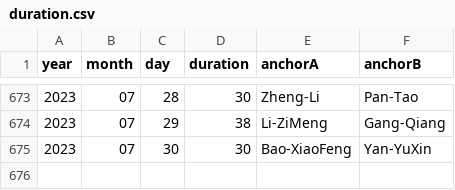
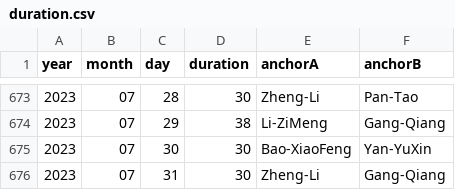
Before and after one commit to xueke114/XinWenLianBo, a CSV file: duration.csv, drawn as a sheet; only a part is shown, gaps mark what is left out; the diff names each change by its address in the sheet, - before the commit and + after, or states it on an @@ line.

Commit message:
提交2023-07-31

```diff
--- a/duration.csv
+++ b/duration.csv
+row 676: 2023 | 07 | 31 | 30 | Zheng-Li | Gang-Qiang
```
